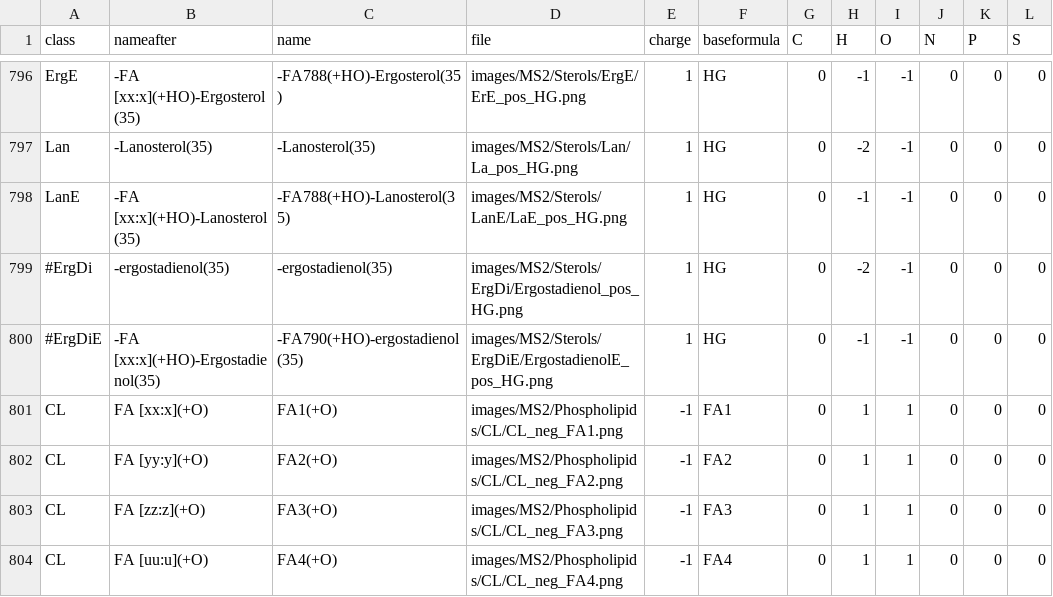
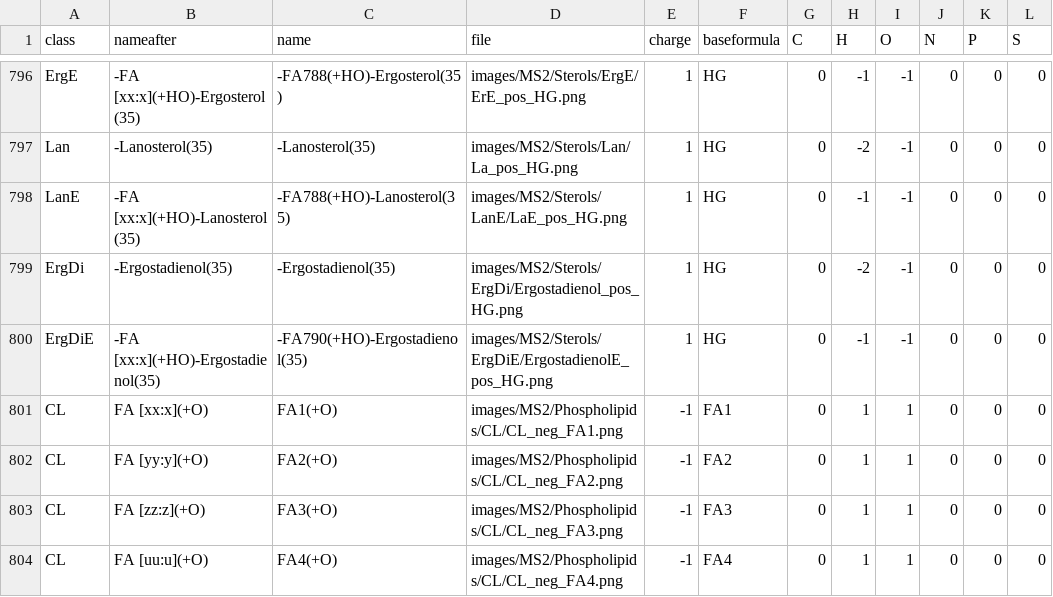
Before and after one commit to lifs-tools/lipidcreator, a CSV file: LipidCreator/data/ms2fragments.csv, drawn as a sheet; only a part is shown, gaps mark what is left out; the diff names each change by its address in the sheet, - before the commit and + after, or states it on an @@ line.

```diff
--- a/LipidCreator/data/ms2fragments.csv
+++ b/LipidCreator/data/ms2fragments.csv
-A799 (class): #ErgDi
+A799 (class): ErgDi
-B799 (nameafter): -ergostadienol(35)
+B799 (nameafter): -Ergostadienol(35)
-C799 (name): -ergostadienol(35)
+C799 (name): -Ergostadienol(35)
-A800 (class): #ErgDiE
+A800 (class): ErgDiE
-C800 (name): -FA790(+HO)-ergostadienol(35)
+C800 (name): -FA790(+HO)-Ergostadienol(35)
```
Also changed, not shown: LipidCreator/data/headgroups.csv, 11 other files.
